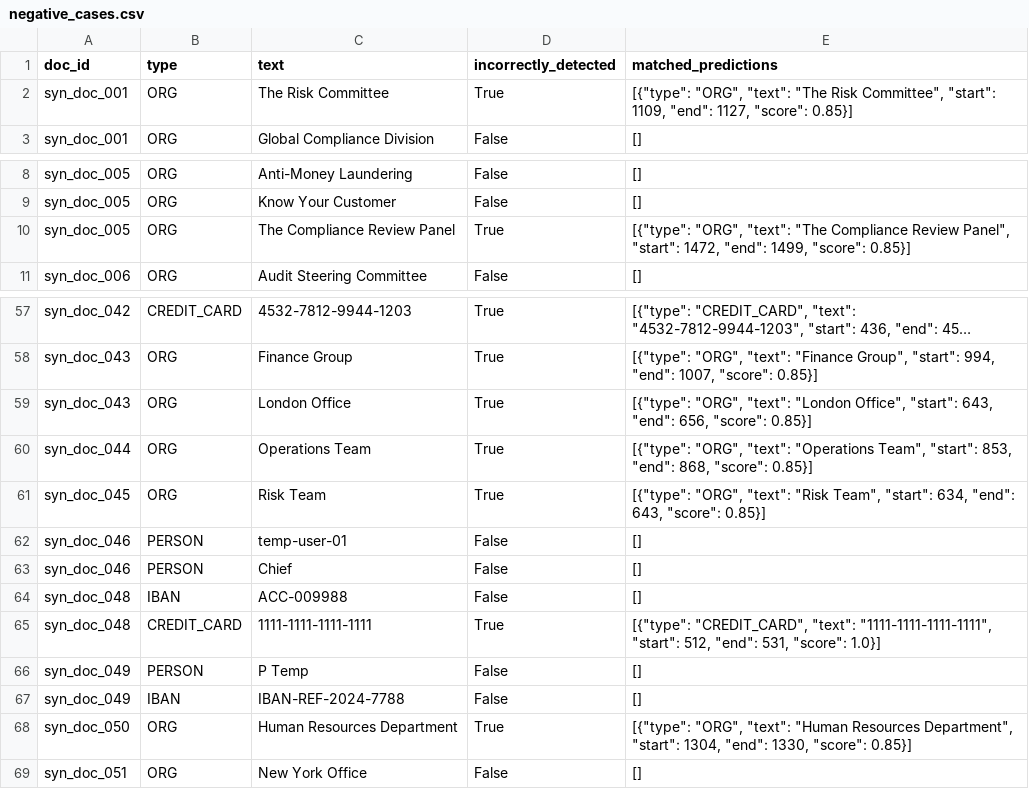
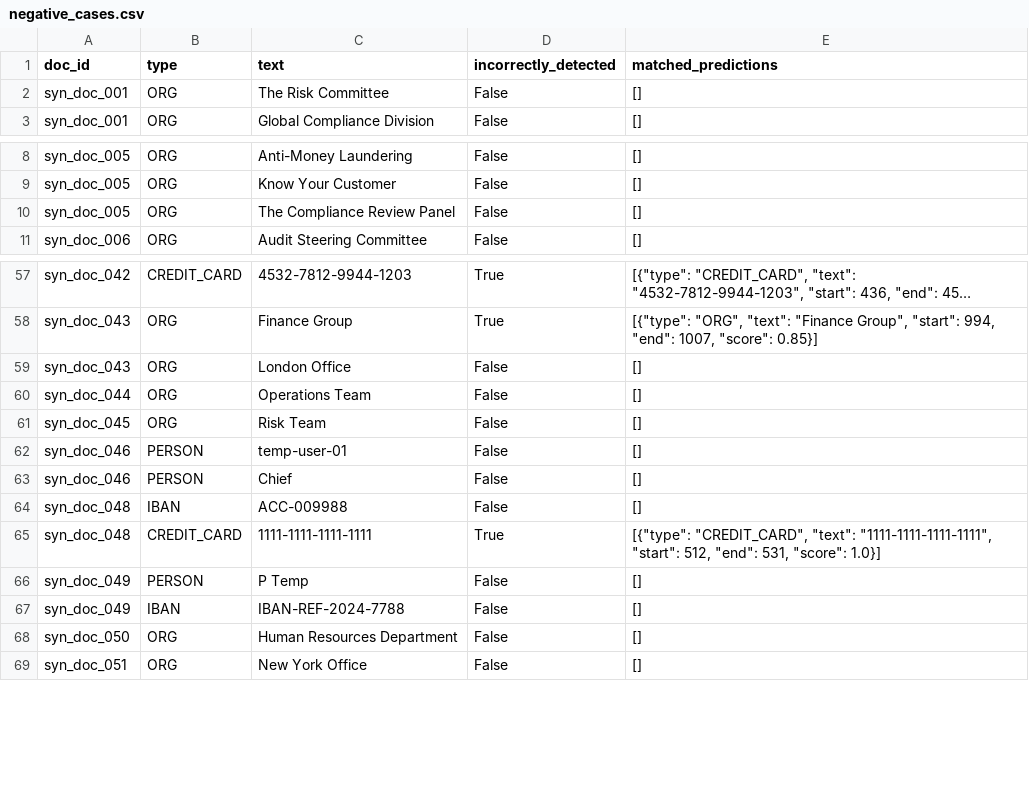
Before and after one commit to afrilab/infoguide-classify, a CSV file: outputs/anonymizer_evaluation/presidio_hybrid_trf/negative_cases.csv, drawn as a sheet; only a part is shown, gaps mark what is left out; long unchanged cells end in …; the diff names each change by its address in the sheet, - before the commit and + after, or states it on an @@ line.

```diff
--- a/outputs/anonymizer_evaluation/presidio_hybrid_trf/negative_cases.csv
+++ b/outputs/anonymizer_evaluation/presidio_hybrid_trf/negative_cases.csv
-D2 (incorrectly_detected): True
+D2 (incorrectly_detected): False
-E2 (matched_predictions): [{"type": "ORG", "text": "The Risk Committee", "start": 1109, "end": 1127, "score": 0.85}]
+E2 (matched_predictions): []
-D10 (incorrectly_detected): True
+D10 (incorrectly_detected): False
-E10 (matched_predictions): [{"type": "ORG", "text": "The Compliance Review Panel", "start": 1472, "end": 1499, "score": 0.85}]
+E10 (matched_predictions): []
-D59:D61 (incorrectly_detected): True
+D59:D61 (incorrectly_detected): False
-E59 (matched_predictions): [{"type": "ORG", "text": "London Office", "start": 643, "end": 656, "score": 0.85}]
+E59 (matched_predictions): []
-E60 (matched_predictions): [{"type": "ORG", "text": "Operations Team", "start": 853, "end": 868, "score": 0.85}]
+E60 (matched_predictions): []
-E61 (matched_predictions): [{"type": "ORG", "text": "Risk Team", "start": 634, "end": 643, "score": 0.85}]
+E61 (matched_predictions): []
-D68 (incorrectly_detected): True
+D68 (incorrectly_detected): False
-E68 (matched_predictions): [{"type": "ORG", "text": "Human Resources Department", "start": 1304, "end": 1330, "score": 0.85}]
+E68 (matched_predictions): []
```
Also changed, not shown: outputs/anonymizer_evaluation/presidio_hybrid/negative_cases.csv, outputs/anonymizer_evaluation/presidio_hybrid_lg/negative_cases.csv, 38 other files.
